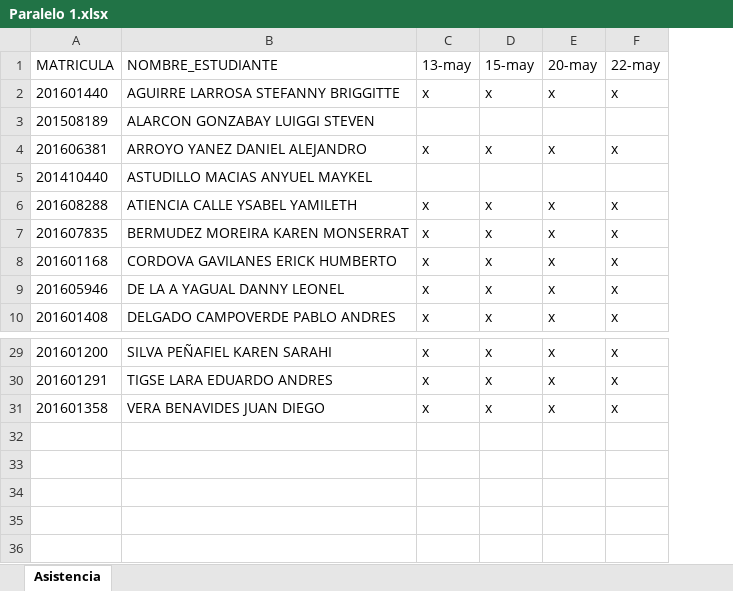
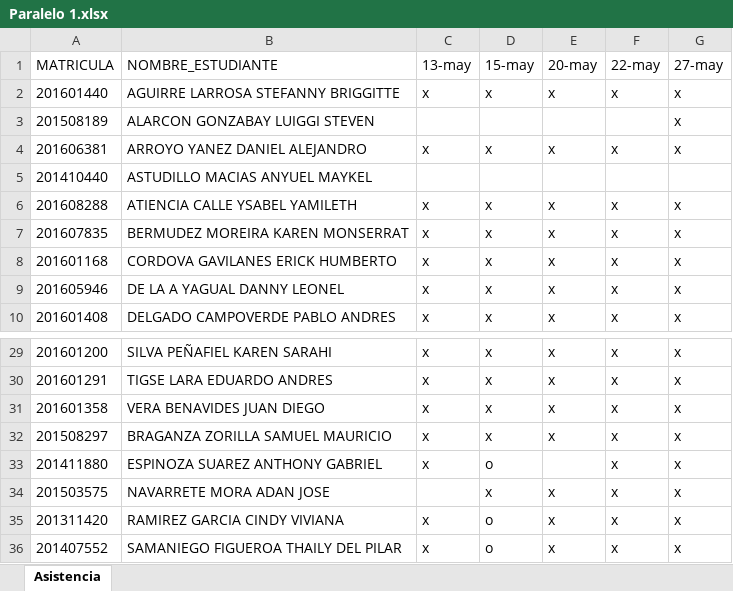
Before and after one commit to DAWMFIEC/CCPG1010, an Excel workbook: asistencia/Paralelo 1.xlsx, sheet Asistencia, drawn as a sheet; only a part is shown, gaps mark what is left out; values as stored, in another font and other column widths than the file's, no borders; table styles not drawn; the diff names each change by its address in the sheet, - before the commit and + after, or states it on an @@ line.

Commit message:
asistencia y CSS.pptx

```diff
--- a/asistencia/Paralelo 1.xlsx (sheet Asistencia)
+++ b/asistencia/Paralelo 1.xlsx (sheet Asistencia)
+column G (27-may), rows 2-10: x | x | x |  | x | x | x | x | x; rows 29-31: all x
+row 32: 201508297 | BRAGANZA ZORILLA SAMUEL MAURICIO | x | x | x | x | x
+row 33: 201411880 | ESPINOZA SUAREZ ANTHONY GABRIEL | x | o |  | x | x
+row 34: 201503575 | NAVARRETE MORA ADAN JOSE |  | x | x | x | x
+row 35: 201311420 | RAMIREZ GARCIA CINDY VIVIANA | x | o | x | x | x
+row 36: 201407552 | SAMANIEGO FIGUEROA THAILY DEL PILAR | x | o | x | x | x
```
Also changed, not shown: asistencia/Paralelo 2.xlsx, 1 other file.
